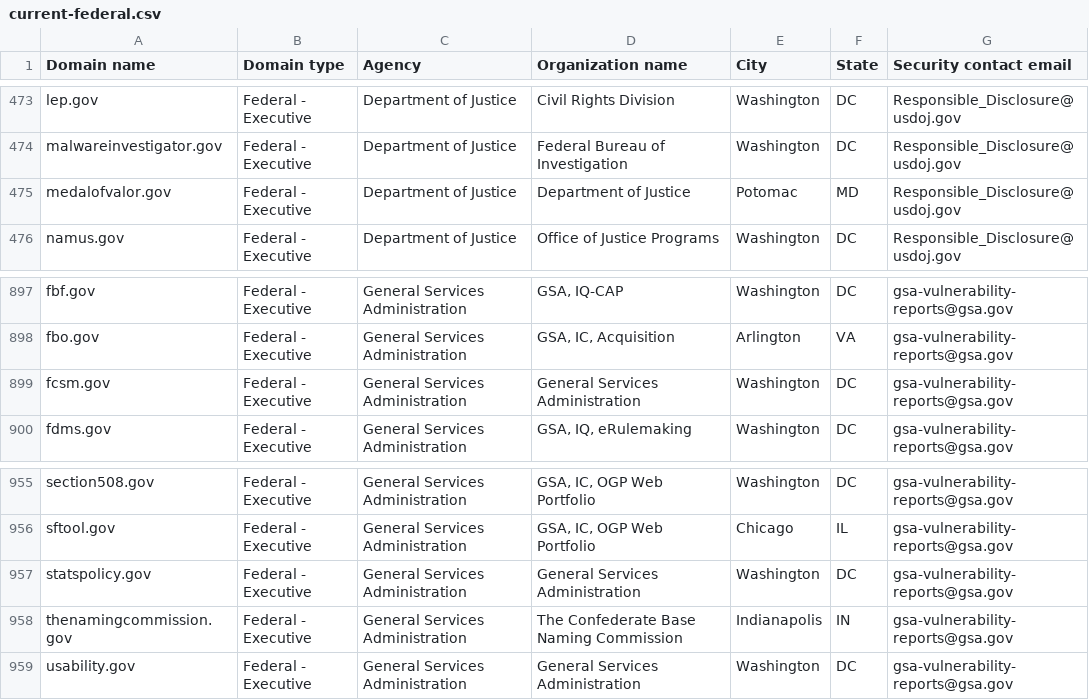
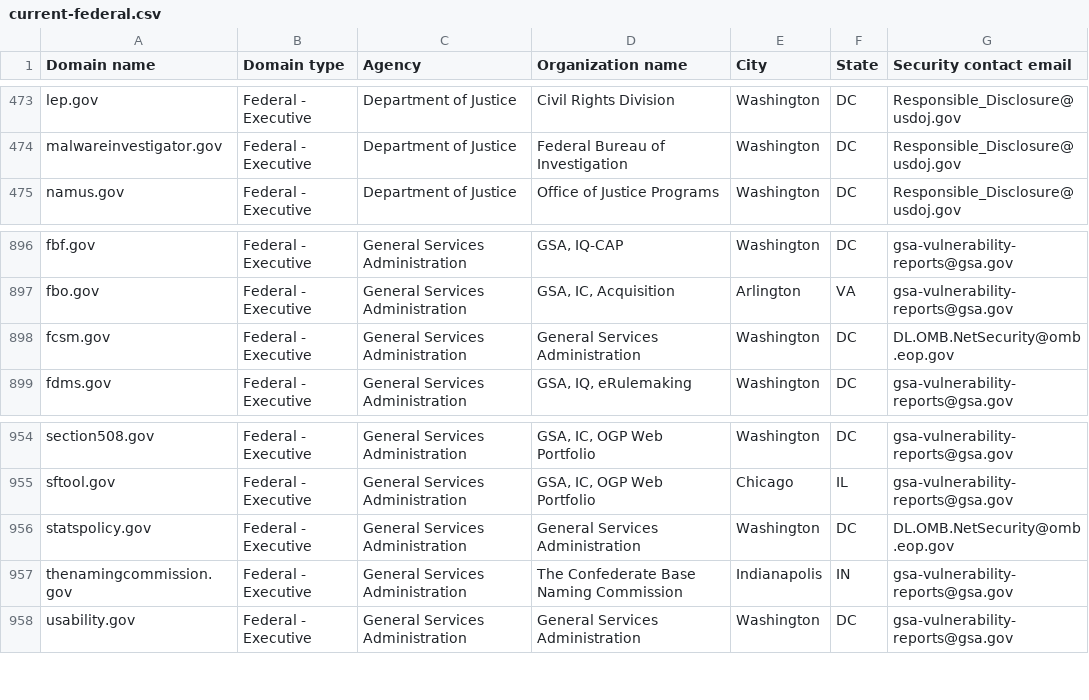
Before and after one commit to zandercymatics/dotgov-data, a CSV file: current-federal.csv, drawn as a sheet; only a part is shown, gaps mark what is left out.

Commit message:
Flat: latest data (2025-07-11T06:40:19.880Z) {   "date": "2025-07-11T06:40:19.880Z",   "files": [     {       "name": "current-federal.csv",       "deltaBytes": -132,       "source": "https://manage.get.gov/api/v1/get-report/current-federal"     },     {       "name": "current-full.csv",       "deltaBytes": 964,       "source": "https://manage.get.gov/api/v1/get-report/current-full"     }   ] }

```diff
--- a/current-federal.csv
+++ b/current-federal.csv
@@ -474,3 +474,2 @@ lep.gov,Federal - Executive,Department of Justice,Civil Rights Division,Washingt
 malwareinvestigator.gov,Federal - Executive,Department of Justice,Federal Bureau of Investigation,Washington,DC,Responsible_Disclosure@usdoj.gov
-medalofvalor.gov,Federal - Executive,Department of Justice,Department of Justice,Potomac,MD,Responsible_Disclosure@usdoj.gov
 namus.gov,Federal - Executive,Department of Justice,Office of Justice Programs,Washington,DC,Responsible_Disclosure@usdoj.gov
@@ -898,3 +897,3 @@ fbf.gov,Federal - Executive,General Services Administration,"GSA, IQ-CAP",Washin
 fbo.gov,Federal - Executive,General Services Administration,"GSA, IC, Acquisition",Arlington,VA,gsa-vulnerability-reports@gsa.gov
-fcsm.gov,Federal - Executive,General Services Administration,General Services Administration ,Washington,DC,gsa-vulnerability-reports@gsa.gov
+fcsm.gov,Federal - Executive,General Services Administration,General Services Administration ,Washington,DC,DL.OMB.NetSecurity@omb.eop.gov
 fdms.gov,Federal - Executive,General Services Administration,"GSA, IQ, eRulemaking",Washington,DC,gsa-vulnerability-reports@gsa.gov
@@ -956,3 +955,3 @@ section508.gov,Federal - Executive,General Services Administration,"GSA, IC, OGP
 sftool.gov,Federal - Executive,General Services Administration,"GSA, IC, OGP Web Portfolio",Chicago,IL,gsa-vulnerability-reports@gsa.gov
-statspolicy.gov,Federal - Executive,General Services Administration,General Services Administration ,Washington,DC,gsa-vulnerability-reports@gsa.gov
+statspolicy.gov,Federal - Executive,General Services Administration,General Services Administration ,Washington,DC,DL.OMB.NetSecurity@omb.eop.gov
 thenamingcommission.gov,Federal - Executive,General Services Administration,The Confederate Base Naming Commission,Indianapolis,IN,gsa-vulnerability-reports@gsa.gov
```
Also changed, not shown: 1 other file.
